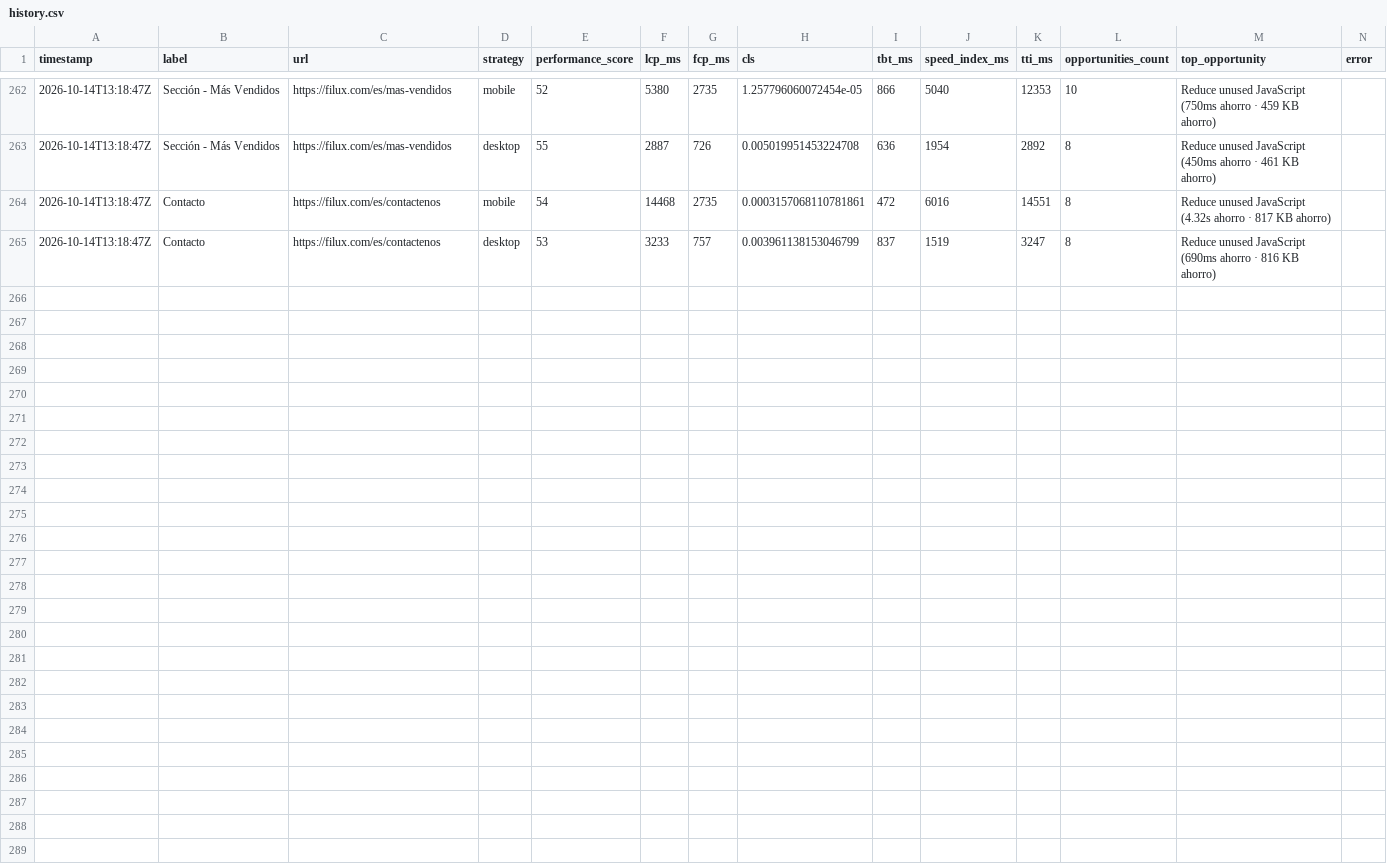
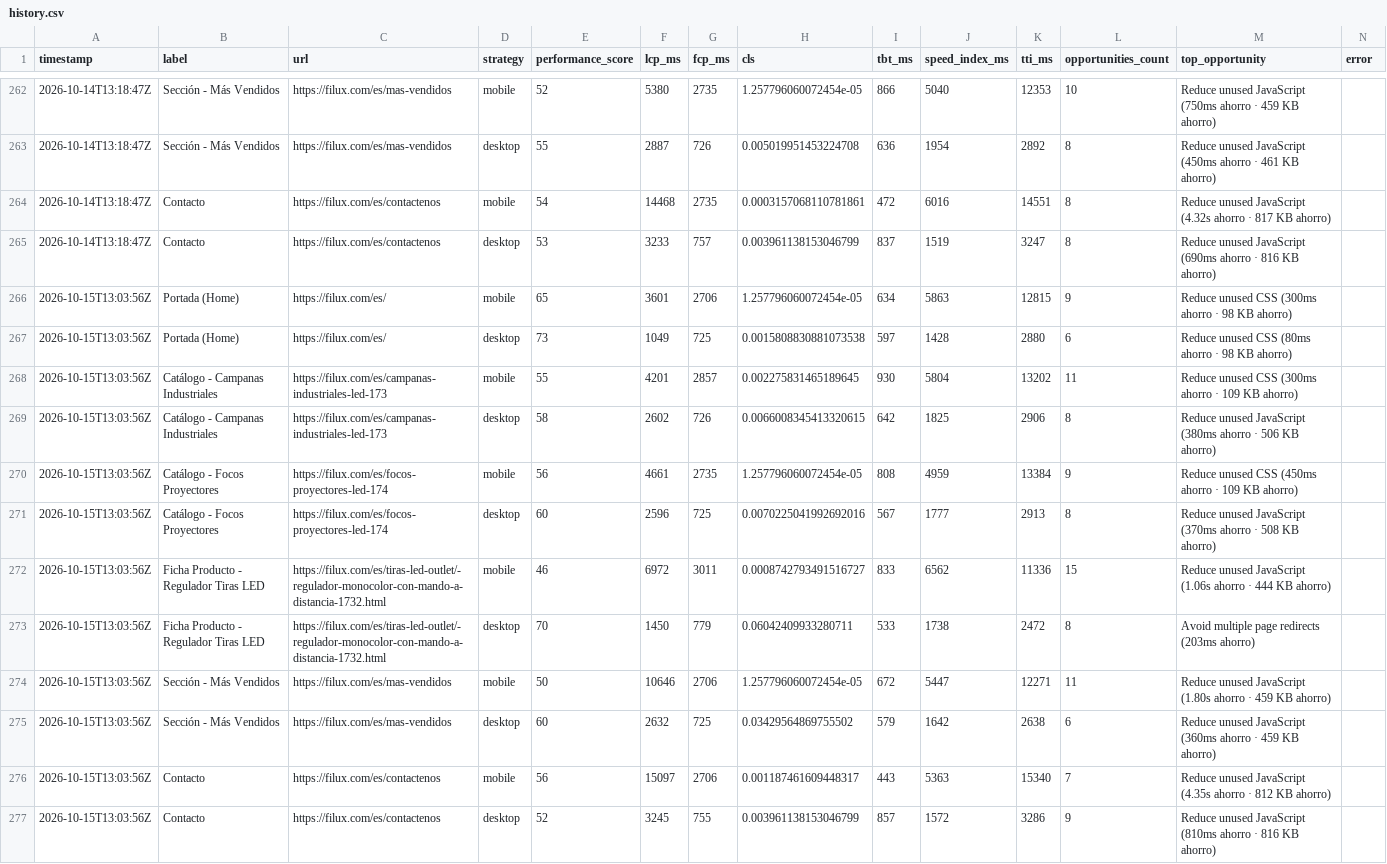
Before and after one commit to FiluxLighting/PageSpeed-Monitor, a CSV file: data/history.csv, drawn as a sheet; only a part is shown, gaps mark what is left out; the diff names each change by its address in the sheet, - before the commit and + after, or states it on an @@ line.

```diff
--- a/data/history.csv
+++ b/data/history.csv
+row 266: 2026-10-15T13:03:56Z | Portada (Home) | https://filux.com/es/ | mobile | 65 | 3601 | 2706 | 1.257796060072454e-05 | 634 | 5863 | 12815 | 9 | Reduce unused CSS (300ms ahorro · 98 KB ahorro)
+row 267: 2026-10-15T13:03:56Z | Portada (Home) | https://filux.com/es/ | desktop | 73 | 1049 | 725 | 0.0015808830881073538 | 597 | 1428 | 2880 | 6 | Reduce unused CSS (80ms ahorro · 98 KB ahorro)
+row 268: 2026-10-15T13:03:56Z | Catálogo - Campanas Industriales | https://filux.com/es/campanas-industriales-led-173 | mobile | 55 | 4201 | 2857 | 0.002275831465189645 | 930 | 5804 | 13202 | 11 | Reduce unused CSS (300ms ahorro · 109 KB ahorro)
+row 269: 2026-10-15T13:03:56Z | Catálogo - Campanas Industriales | https://filux.com/es/campanas-industriales-led-173 | desktop | 58 | 2602 | 726 | 0.0066008345413320615 | 642 | 1825 | 2906 | 8 | Reduce unused JavaScript (380ms ahorro · 506 KB ahorro)
+row 270: 2026-10-15T13:03:56Z | Catálogo - Focos Proyectores | https://filux.com/es/focos-proyectores-led-174 | mobile | 56 | 4661 | 2735 | 1.257796060072454e-05 | 808 | 4959 | 13384 | 9 | Reduce unused CSS (450ms ahorro · 109 KB ahorro)
+row 271: 2026-10-15T13:03:56Z | Catálogo - Focos Proyectores | https://filux.com/es/focos-proyectores-led-174 | desktop | 60 | 2596 | 725 | 0.0070225041992692016 | 567 | 1777 | 2913 | 8 | Reduce unused JavaScript (370ms ahorro · 508 KB ahorro)
+row 272: 2026-10-15T13:03:56Z | Ficha Producto - Regulador Tiras LED | https://filux.com/es/tiras-led-outlet/-regulador-monocolor-con-mando-a-distancia-1732.html | mobile | 46 | 6972 | 3011 | 0.0008742793491516727 | 833 | 6562 | 11336 | 15 | Reduce unused JavaScript (1.06s ahorro · 444 KB ahorro)
+row 273: 2026-10-15T13:03:56Z | Ficha Producto - Regulador Tiras LED | https://filux.com/es/tiras-led-outlet/-regulador-monocolor-con-mando-a-distancia-1732.html | desktop | 70 | 1450 | 779 | 0.06042409933280711 | 533 | 1738 | 2472 | 8 | Avoid multiple page redirects (203ms ahorro)
+row 274: 2026-10-15T13:03:56Z | Sección - Más Vendidos | https://filux.com/es/mas-vendidos | mobile | 50 | 10646 | 2706 | 1.257796060072454e-05 | 672 | 5447 | 12271 | 11 | Reduce unused JavaScript (1.80s ahorro · 459 KB ahorro)
+row 275: 2026-10-15T13:03:56Z | Sección - Más Vendidos | https://filux.com/es/mas-vendidos | desktop | 60 | 2632 | 725 | 0.03429564869755502 | 579 | 1642 | 2638 | 6 | Reduce unused JavaScript (360ms ahorro · 459 KB ahorro)
+row 276: 2026-10-15T13:03:56Z | Contacto | https://filux.com/es/contactenos | mobile | 56 | 15097 | 2706 | 0.001187461609448317 | 443 | 5363 | 15340 | 7 | Reduce unused JavaScript (4.35s ahorro · 812 KB ahorro)
+row 277: 2026-10-15T13:03:56Z | Contacto | https://filux.com/es/contactenos | desktop | 52 | 3245 | 755 | 0.003961138153046799 | 857 | 1572 | 3286 | 9 | Reduce unused JavaScript (810ms ahorro · 816 KB ahorro)
```
Also changed, not shown: 3 other files.
